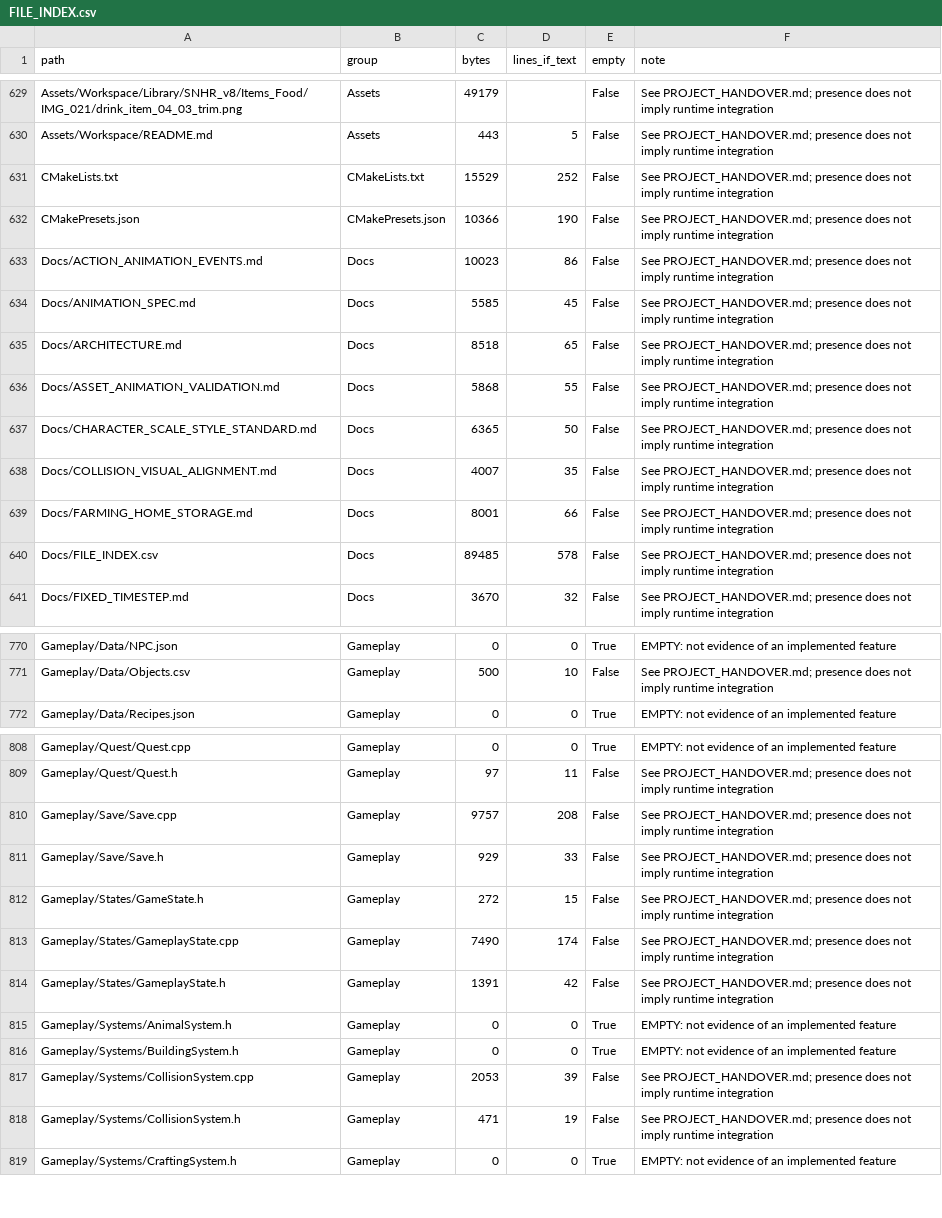
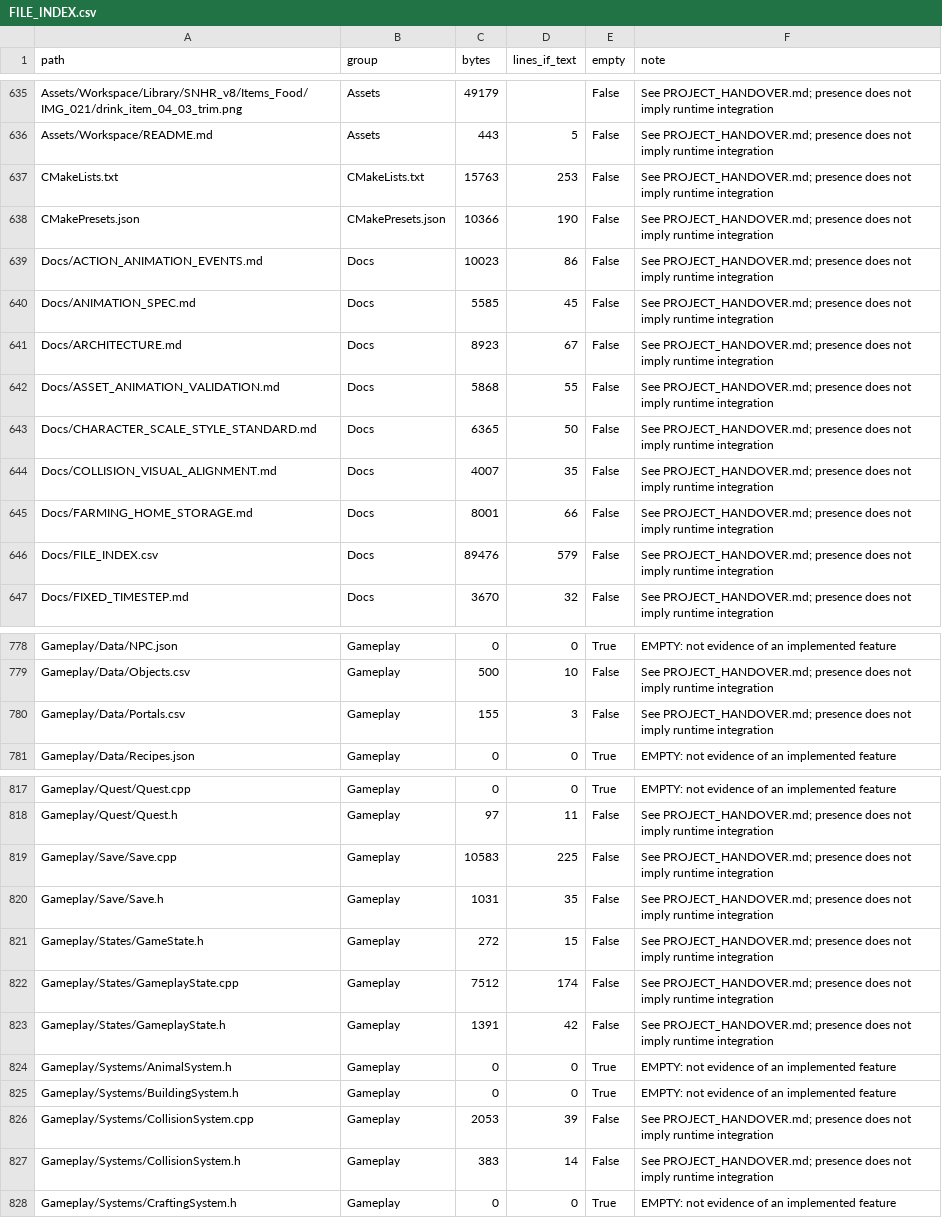
Before and after one commit to viet-zero/MyFarmEngine, a CSV file: Docs/FILE_INDEX.csv, drawn as a sheet; only a part is shown, gaps mark what is left out; the diff covers the shown part only.

```diff
--- a/Docs/FILE_INDEX.csv
+++ b/Docs/FILE_INDEX.csv
@@ -630,3 +636,3 @@ Assets/Workspace/Library/SNHR_v8/Items_Food/IMG_021/drink_item_04_03_trim.png,As
 Assets/Workspace/README.md,Assets,443,5,False,See PROJECT_HANDOVER.md; presence does not imply runtime integration
-CMakeLists.txt,CMakeLists.txt,15529,252,False,See PROJECT_HANDOVER.md; presence does not imply runtime integration
+CMakeLists.txt,CMakeLists.txt,15763,253,False,See PROJECT_HANDOVER.md; presence does not imply runtime integration
 CMakePresets.json,CMakePresets.json,10366,190,False,See PROJECT_HANDOVER.md; presence does not imply runtime integration
@@ -634,3 +640,3 @@ Docs/ACTION_ANIMATION_EVENTS.md,Docs,10023,86,False,See PROJECT_HANDOVER.md; pre
 Docs/ANIMATION_SPEC.md,Docs,5585,45,False,See PROJECT_HANDOVER.md; presence does not imply runtime integration
-Docs/ARCHITECTURE.md,Docs,8518,65,False,See PROJECT_HANDOVER.md; presence does not imply runtime integration
+Docs/ARCHITECTURE.md,Docs,8923,67,False,See PROJECT_HANDOVER.md; presence does not imply runtime integration
 Docs/ASSET_ANIMATION_VALIDATION.md,Docs,5868,55,False,See PROJECT_HANDOVER.md; presence does not imply runtime integration
@@ -639,3 +645,3 @@ Docs/COLLISION_VISUAL_ALIGNMENT.md,Docs,4007,35,False,See PROJECT_HANDOVER.md; p
 Docs/FARMING_HOME_STORAGE.md,Docs,8001,66,False,See PROJECT_HANDOVER.md; presence does not imply runtime integration
-Docs/FILE_INDEX.csv,Docs,89485,578,False,See PROJECT_HANDOVER.md; presence does not imply runtime integration
+Docs/FILE_INDEX.csv,Docs,89476,579,False,See PROJECT_HANDOVER.md; presence does not imply runtime integration
 Docs/FIXED_TIMESTEP.md,Docs,3670,32,False,See PROJECT_HANDOVER.md; presence does not imply runtime integration
@@ -771,2 +779,3 @@ Gameplay/Data/NPC.json,Gameplay,0,0,True,EMPTY: not evidence of an implemented f
 Gameplay/Data/Objects.csv,Gameplay,500,10,False,See PROJECT_HANDOVER.md; presence does not imply runtime integration
+Gameplay/Data/Portals.csv,Gameplay,155,3,False,See PROJECT_HANDOVER.md; presence does not imply runtime integration
 Gameplay/Data/Recipes.json,Gameplay,0,0,True,EMPTY: not evidence of an implemented feature
@@ -809,6 +818,6 @@ Gameplay/Quest/Quest.cpp,Gameplay,0,0,True,EMPTY: not evidence of an implemented
 Gameplay/Quest/Quest.h,Gameplay,97,11,False,See PROJECT_HANDOVER.md; presence does not imply runtime integration
-Gameplay/Save/Save.cpp,Gameplay,9757,208,False,See PROJECT_HANDOVER.md; presence does not imply runtime integration
-Gameplay/Save/Save.h,Gameplay,929,33,False,See PROJECT_HANDOVER.md; presence does not imply runtime integration
+Gameplay/Save/Save.cpp,Gameplay,10583,225,False,See PROJECT_HANDOVER.md; presence does not imply runtime integration
+Gameplay/Save/Save.h,Gameplay,1031,35,False,See PROJECT_HANDOVER.md; presence does not imply runtime integration
 Gameplay/States/GameState.h,Gameplay,272,15,False,See PROJECT_HANDOVER.md; presence does not imply runtime integration
-Gameplay/States/GameplayState.cpp,Gameplay,7490,174,False,See PROJECT_HANDOVER.md; presence does not imply runtime integration
+Gameplay/States/GameplayState.cpp,Gameplay,7512,174,False,See PROJECT_HANDOVER.md; presence does not imply runtime integration
 Gameplay/States/GameplayState.h,Gameplay,1391,42,False,See PROJECT_HANDOVER.md; presence does not imply runtime integration
@@ -817,3 +826,3 @@ Gameplay/Systems/BuildingSystem.h,Gameplay,0,0,True,EMPTY: not evidence of an im
 Gameplay/Systems/CollisionSystem.cpp,Gameplay,2053,39,False,See PROJECT_HANDOVER.md; presence does not imply runtime integration
-Gameplay/Systems/CollisionSystem.h,Gameplay,471,19,False,See PROJECT_HANDOVER.md; presence does not imply runtime integration
+Gameplay/Systems/CollisionSystem.h,Gameplay,383,14,False,See PROJECT_HANDOVER.md; presence does not imply runtime integration
 Gameplay/Systems/CraftingSystem.h,Gameplay,0,0,True,EMPTY: not evidence of an implemented feature
```
Also changed, not shown: 11 added rows and 32 edited cells elsewhere in this file, 27 other files.
